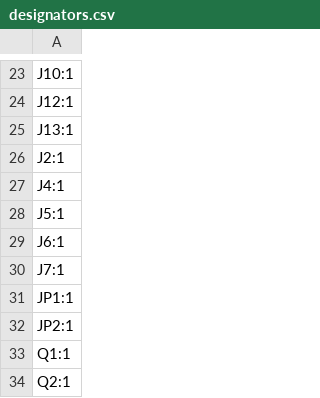
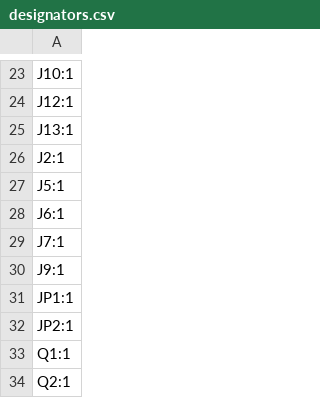
Before and after one commit to semi-sensible-synth/triggerspace, a CSV file: production/back_pcb/designators.csv, drawn as a sheet; only a part is shown, gaps mark what is left out; removed rows and columns are numbered as before the commit, all else as after; the diff names each change by its address in the sheet, - before the commit and + after, or states it on an @@ line.

```diff
--- a/production/back_pcb/designators.csv
+++ b/production/back_pcb/designators.csv
-row 27: J4:1
+row 30: J9:1
```
Also changed, not shown: production/back_pcb/bom.csv, production/back_pcb/positions.csv, 7 other files.
